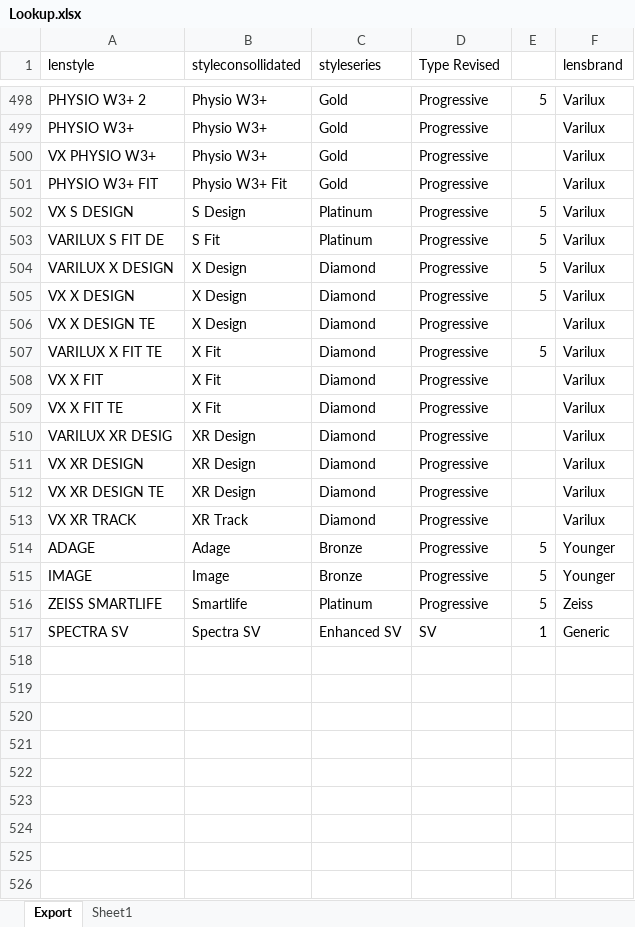
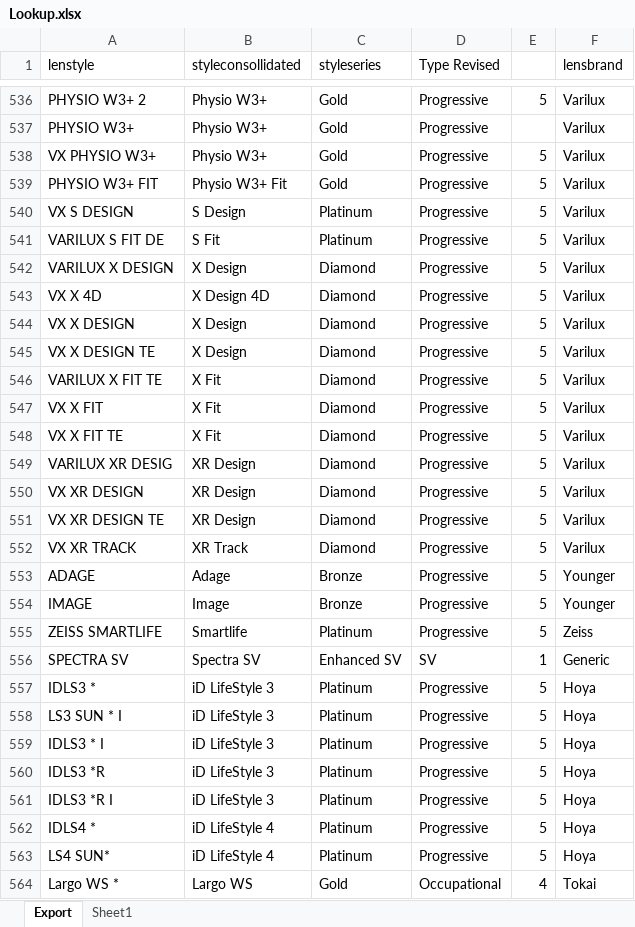
Before and after one commit to jimdayok/artisan-site, an Excel workbook: private-source/price-lists/Lookup.xlsx, sheet Export, drawn as a sheet; only a part is shown, gaps mark what is left out; values as stored, in another font and other column widths than the file's, no borders; addresses are those after the commit; the diff covers the shown part only; the diff names each change by its address in the sheet, - before the commit and + after, or states it on an @@ line.

```diff
--- a/private-source/price-lists/Lookup.xlsx (sheet Export)
+++ b/private-source/price-lists/Lookup.xlsx (sheet Export)
-E538:E539: (empty)
+E538:E539: 5
+row 543: VX X 4D | X Design 4D | Diamond | Progressive | 5 | Varilux
-E545: (empty)
+E545: 5
-E547:E552: (empty)
+E547:E552: 5
+row 557: IDLS3 * | iD LifeStyle 3 | Platinum | Progressive | 5 | Hoya
+row 558: LS3 SUN * I | iD LifeStyle 3 | Platinum | Progressive | 5 | Hoya
+row 559: IDLS3 * I | iD LifeStyle 3 | Platinum | Progressive | 5 | Hoya
+row 560: IDLS3 *R | iD LifeStyle 3 | Platinum | Progressive | 5 | Hoya
+row 561: IDLS3 *R I | iD LifeStyle 3 | Platinum | Progressive | 5 | Hoya
+row 562: IDLS4 * | iD LifeStyle 4 | Platinum | Progressive | 5 | Hoya
+row 563: LS4 SUN* | iD LifeStyle 4 | Platinum | Progressive | 5 | Hoya
+row 564: Largo WS * | Largo WS | Gold | Occupational | 4 | Tokai
```
Also changed, not shown: 38 added rows and 71 edited cells elsewhere in this sheet.
